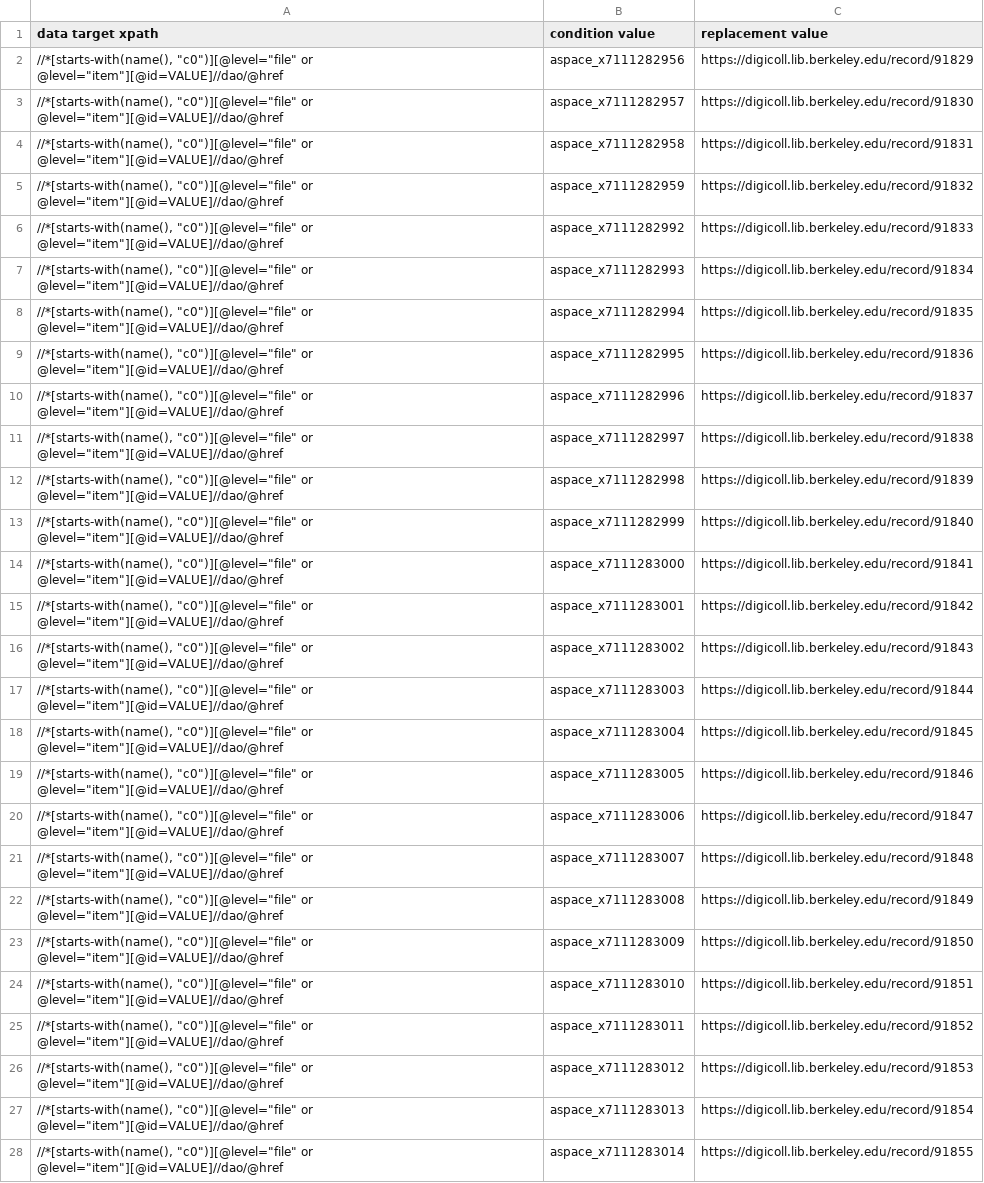
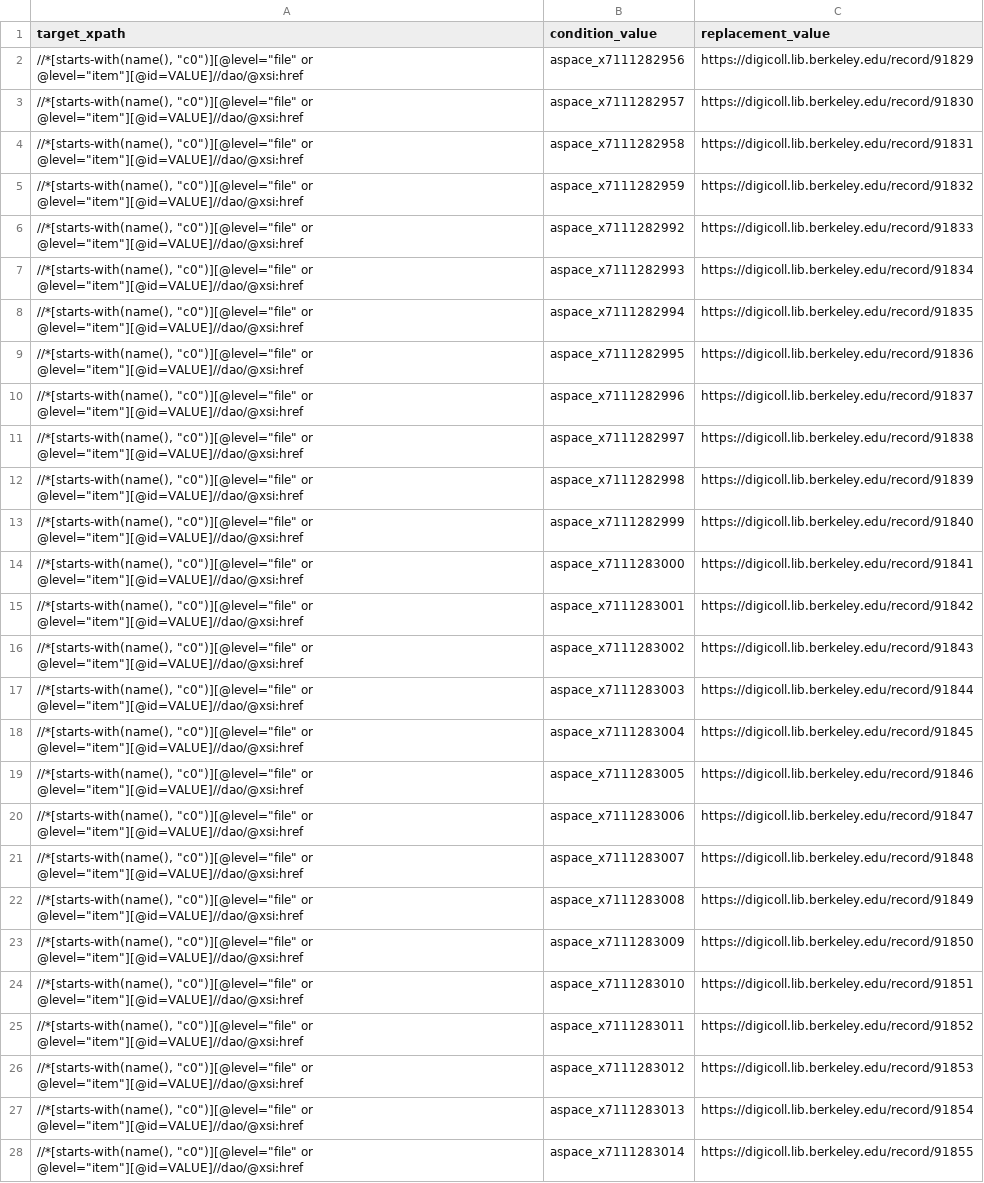
Before and after one commit to BAM-PFA/EADoodler, a CSV file: replace.csv, drawn as a sheet; only a part is shown; the diff covers the shown part only; the diff names each change by its address in the sheet, - before the commit and + after, or states it on an @@ line.

Commit message:
a little more work on xpath replacement logic

```diff
--- a/replace.csv
+++ b/replace.csv
-A1: data target xpath
+A1: target_xpath
-B1: condition value
+B1: condition_value
-C1: replacement value
+C1: replacement_value
-A2:A28 (target_xpath): …"c0")][@level="file" or @level="item"][@id=VALUE]//dao/@href
+A2:A28 (target_xpath): …"c0")][@level="file" or @level="item"][@id=VALUE]//dao/@xsi:href
```
Also changed, not shown: 89 edited cells elsewhere in this file, 1 other file.
